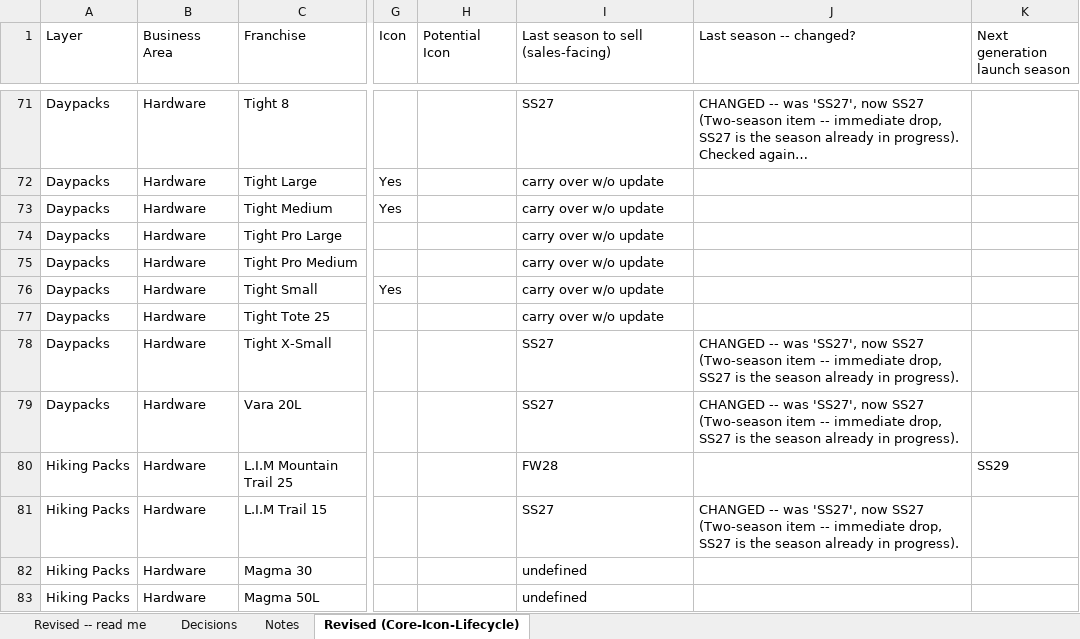
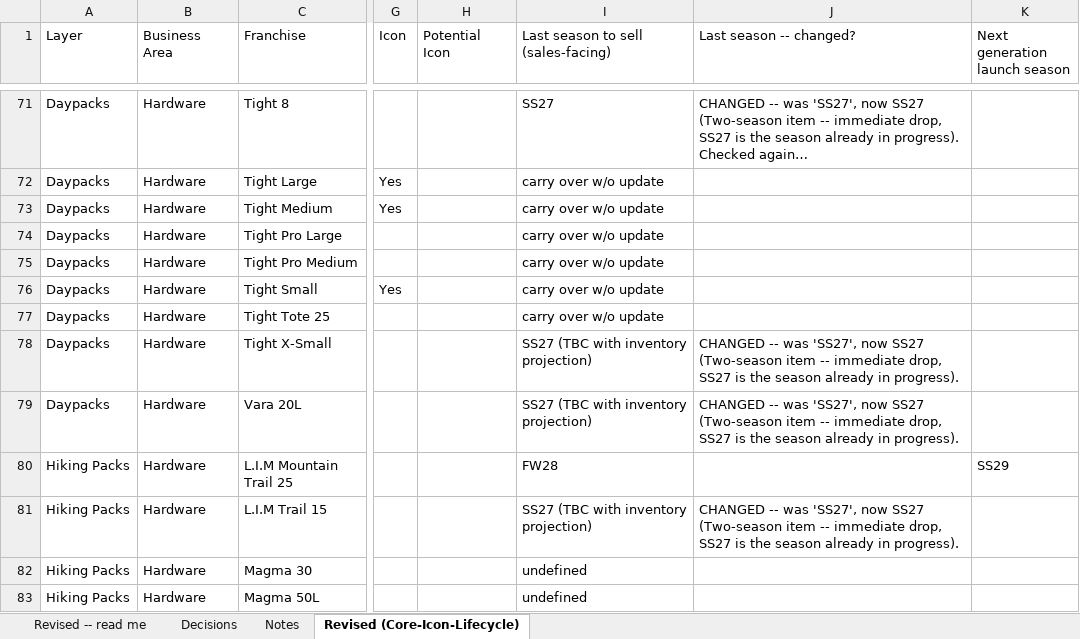
Before and after one commit to surflongboard/project_bob, an Excel workbook: data/range_review/outputs/archive/Range_Review_Decisions_FINAL_2026-11-12_REV1.xlsx, sheet Revised (Core-Icon-Lifecycle), drawn as a sheet; only a part is shown, gaps mark what is left out; long unchanged cells end in …; values as stored, in another font and other column widths than the file's, no cell formats; the diff covers the shown part only; the diff names each change by its address in the sheet, - before the commit and + after, or states it on an @@ line.

```diff
--- a/data/range_review/outputs/archive/Range_Review_Decisions_FINAL_2026-11-12_REV1.xlsx (sheet Revised (Core-Icon-Lifecycle))
+++ b/data/range_review/outputs/archive/Range_Review_Decisions_FINAL_2026-11-12_REV1.xlsx (sheet Revised (Core-Icon-Lifecycle))
-I78:I79: SS27
+I78:I79: SS27 (TBC with inventory projection)
-I81: SS27
+I81: SS27 (TBC with inventory projection)
```
Also changed, not shown: 57 edited cells elsewhere in this sheet, sheet Revised -- read me, cell formats, 1 other file.
